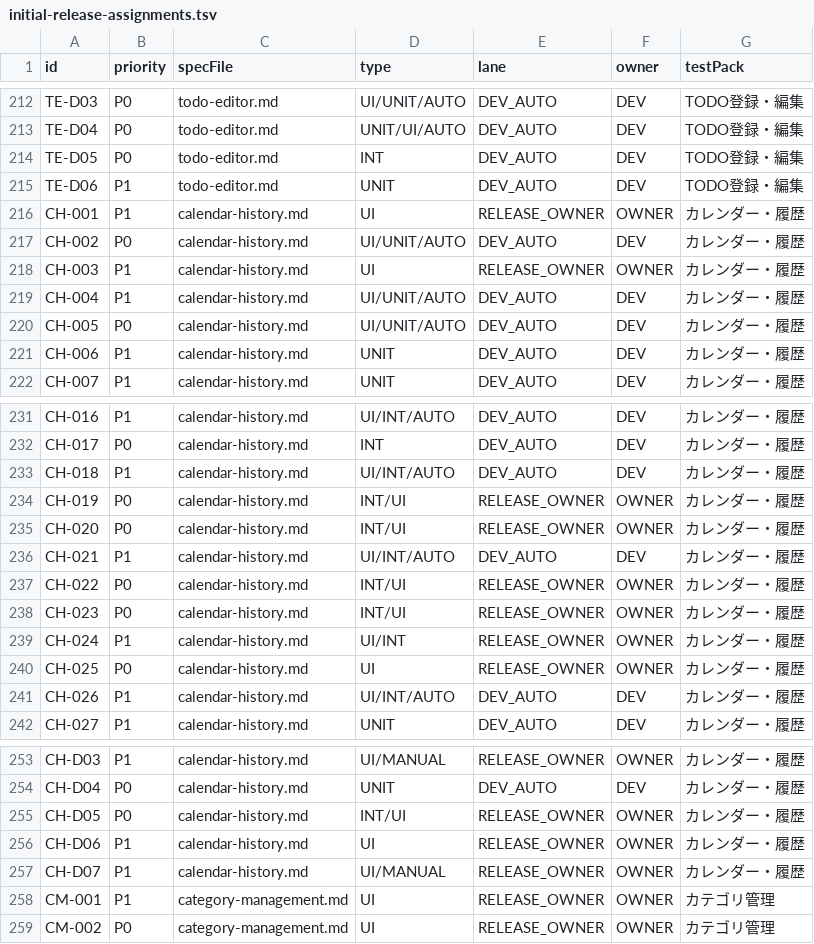
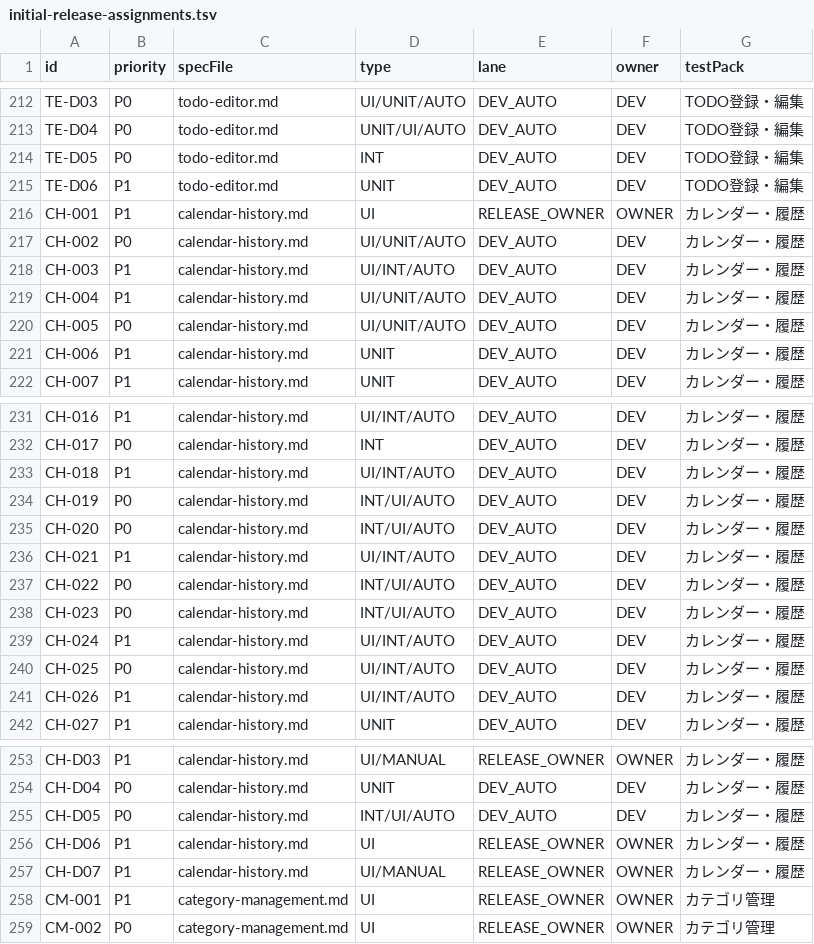
Before and after one commit to Sakemotti/MATA, a TSV file: .agents/test-specs/initial-release-assignments.tsv, drawn as a sheet; only a part is shown, gaps mark what is left out.

Commit message:
test: automate calendar history actions

```diff
--- a/.agents/test-specs/initial-release-assignments.tsv
+++ b/.agents/test-specs/initial-release-assignments.tsv
@@ -217,3 +217,3 @@ CH-001	P1	calendar-history.md	UI	RELEASE_OWNER	OWNER	カレンダー・履歴
 CH-002	P0	calendar-history.md	UI/UNIT/AUTO	DEV_AUTO	DEV	カレンダー・履歴
-CH-003	P1	calendar-history.md	UI	RELEASE_OWNER	OWNER	カレンダー・履歴
+CH-003	P1	calendar-history.md	UI/INT/AUTO	DEV_AUTO	DEV	カレンダー・履歴
 CH-004	P1	calendar-history.md	UI/UNIT/AUTO	DEV_AUTO	DEV	カレンダー・履歴
@@ -233,9 +233,9 @@ CH-017	P0	calendar-history.md	INT	DEV_AUTO	DEV	カレンダー・履歴
 CH-018	P1	calendar-history.md	UI/INT/AUTO	DEV_AUTO	DEV	カレンダー・履歴
-CH-019	P0	calendar-history.md	INT/UI	RELEASE_OWNER	OWNER	カレンダー・履歴
-CH-020	P0	calendar-history.md	INT/UI	RELEASE_OWNER	OWNER	カレンダー・履歴
+CH-019	P0	calendar-history.md	INT/UI/AUTO	DEV_AUTO	DEV	カレンダー・履歴
+CH-020	P0	calendar-history.md	INT/UI/AUTO	DEV_AUTO	DEV	カレンダー・履歴
 CH-021	P1	calendar-history.md	UI/INT/AUTO	DEV_AUTO	DEV	カレンダー・履歴
-CH-022	P0	calendar-history.md	INT/UI	RELEASE_OWNER	OWNER	カレンダー・履歴
-CH-023	P0	calendar-history.md	INT/UI	RELEASE_OWNER	OWNER	カレンダー・履歴
-CH-024	P1	calendar-history.md	UI/INT	RELEASE_OWNER	OWNER	カレンダー・履歴
-CH-025	P0	calendar-history.md	UI	RELEASE_OWNER	OWNER	カレンダー・履歴
+CH-022	P0	calendar-history.md	INT/UI/AUTO	DEV_AUTO	DEV	カレンダー・履歴
+CH-023	P0	calendar-history.md	INT/UI/AUTO	DEV_AUTO	DEV	カレンダー・履歴
+CH-024	P1	calendar-history.md	UI/INT/AUTO	DEV_AUTO	DEV	カレンダー・履歴
+CH-025	P0	calendar-history.md	UI/INT/AUTO	DEV_AUTO	DEV	カレンダー・履歴
 CH-026	P1	calendar-history.md	UI/INT/AUTO	DEV_AUTO	DEV	カレンダー・履歴
@@ -254,3 +254,3 @@ CH-D03	P1	calendar-history.md	UI/MANUAL	RELEASE_OWNER	OWNER	カレンダー・
 CH-D04	P0	calendar-history.md	UNIT	DEV_AUTO	DEV	カレンダー・履歴
-CH-D05	P0	calendar-history.md	INT/UI	RELEASE_OWNER	OWNER	カレンダー・履歴
+CH-D05	P0	calendar-history.md	INT/UI/AUTO	DEV_AUTO	DEV	カレンダー・履歴
 CH-D06	P1	calendar-history.md	UI	RELEASE_OWNER	OWNER	カレンダー・履歴
```
Also changed, not shown: 5 other files.
